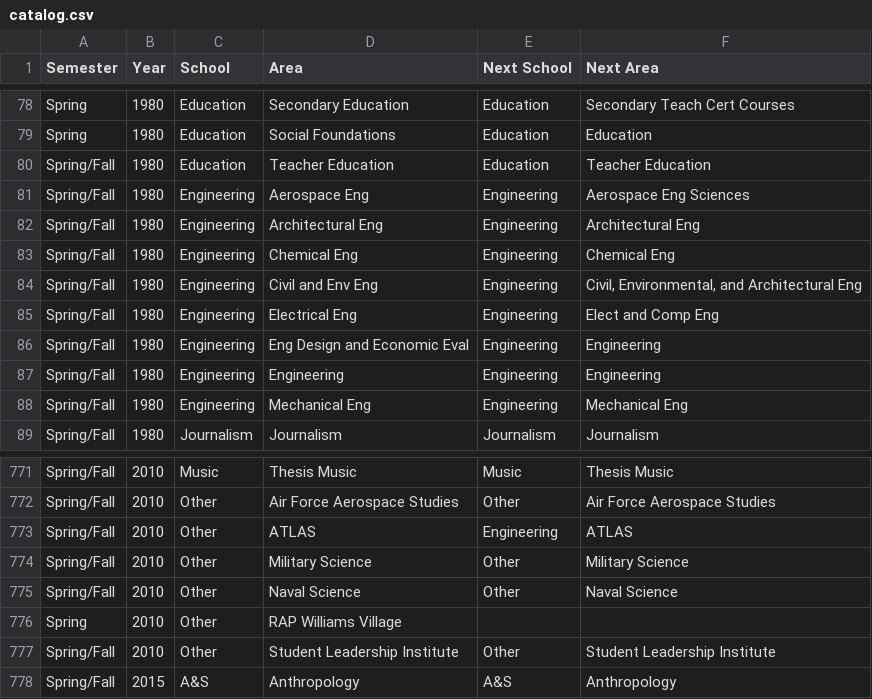
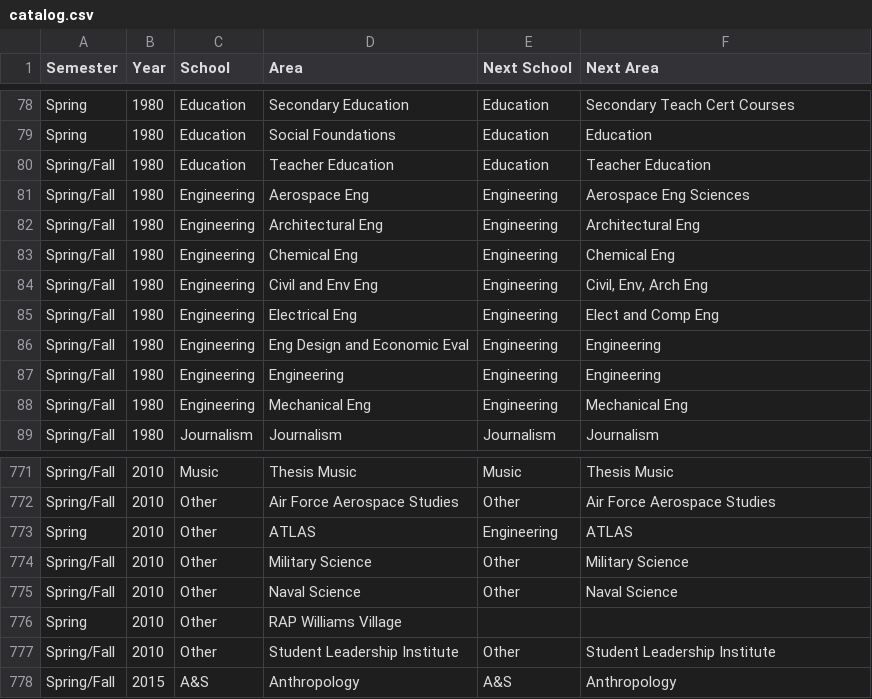
Before and after one commit to sampottinger/cu_boulder_catalog, a CSV file: data/catalog.csv, drawn as a sheet; only a part is shown, gaps mark what is left out; the diff covers the shown part only.

```diff
--- a/data/catalog.csv
+++ b/data/catalog.csv
@@ -83,3 +83,3 @@ Spring/Fall,1980,Engineering,Architectural Eng,Engineering,Architectural Eng
 Spring/Fall,1980,Engineering,Chemical Eng,Engineering,Chemical Eng
-Spring/Fall,1980,Engineering,Civil and Env Eng,Engineering,"Civil, Environmental, and Architectural Eng"
+Spring/Fall,1980,Engineering,Civil and Env Eng,Engineering,"Civil, Env, Arch Eng"
 Spring/Fall,1980,Engineering,Electrical Eng,Engineering,Elect and Comp Eng
@@ -772,3 +772,3 @@ Spring/Fall,2010,Music,Thesis Music,Music,Thesis Music
 Spring/Fall,2010,Other,Air Force Aerospace Studies,Other,Air Force Aerospace Studies
-Spring/Fall,2010,Other,ATLAS,Engineering,ATLAS
+Spring,2010,Other,ATLAS,Engineering,ATLAS
 Spring/Fall,2010,Other,Military Science,Other,Military Science
```
Also changed, not shown: 30 edited cells elsewhere in this file, 7 other files.
